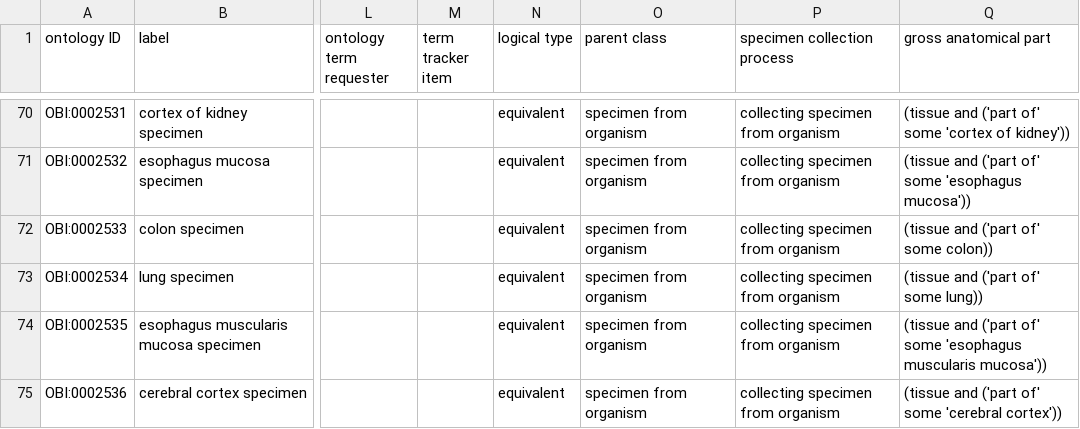
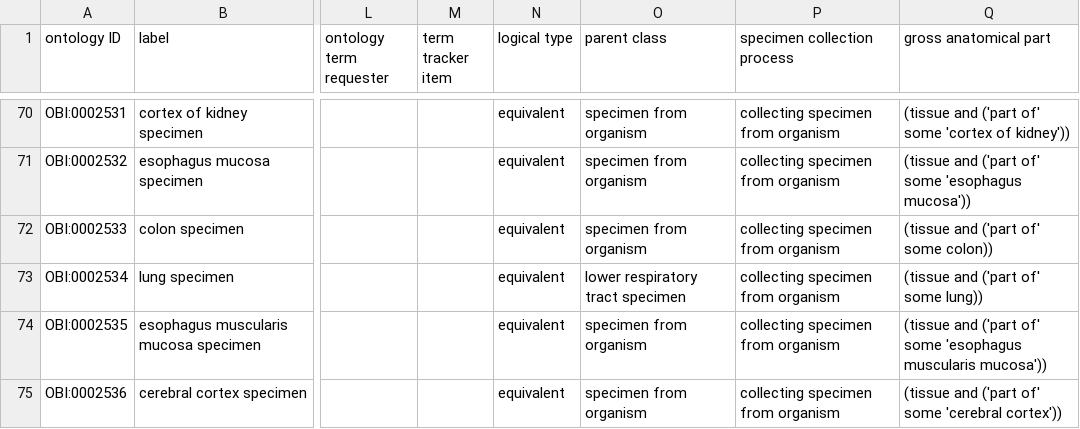
Before and after one commit to obi-ontology/obi, a TSV file: src/ontology/templates/specimens.tsv, drawn as a sheet; only a part is shown, gaps mark what is left out; the diff covers the shown part only; the diff names each change by its address in the sheet, - before the commit and + after, or states it on an @@ line.

Commit message:
Respiratory system specimen hierarchy

```diff
--- a/src/ontology/templates/specimens.tsv
+++ b/src/ontology/templates/specimens.tsv
-O73 (parent class): specimen from organism
+O73 (parent class): lower respiratory tract specimen
```
Also changed, not shown: 14 edited cells elsewhere in this file, 1 other file.
